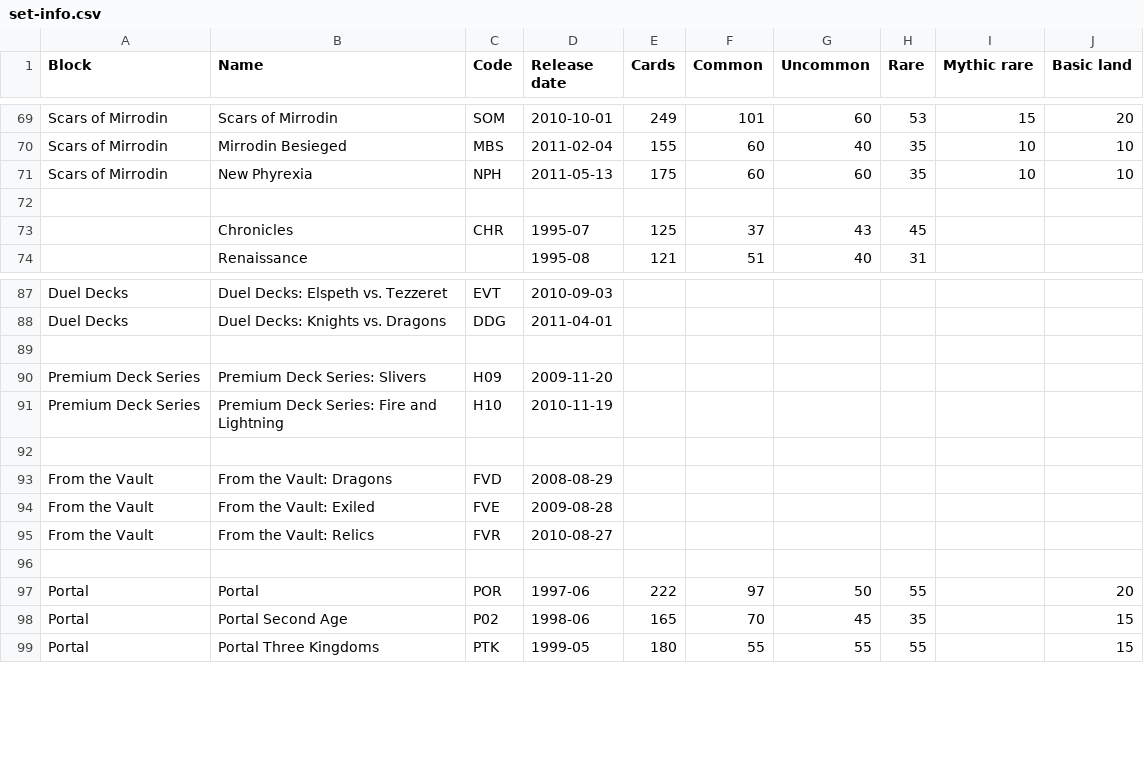
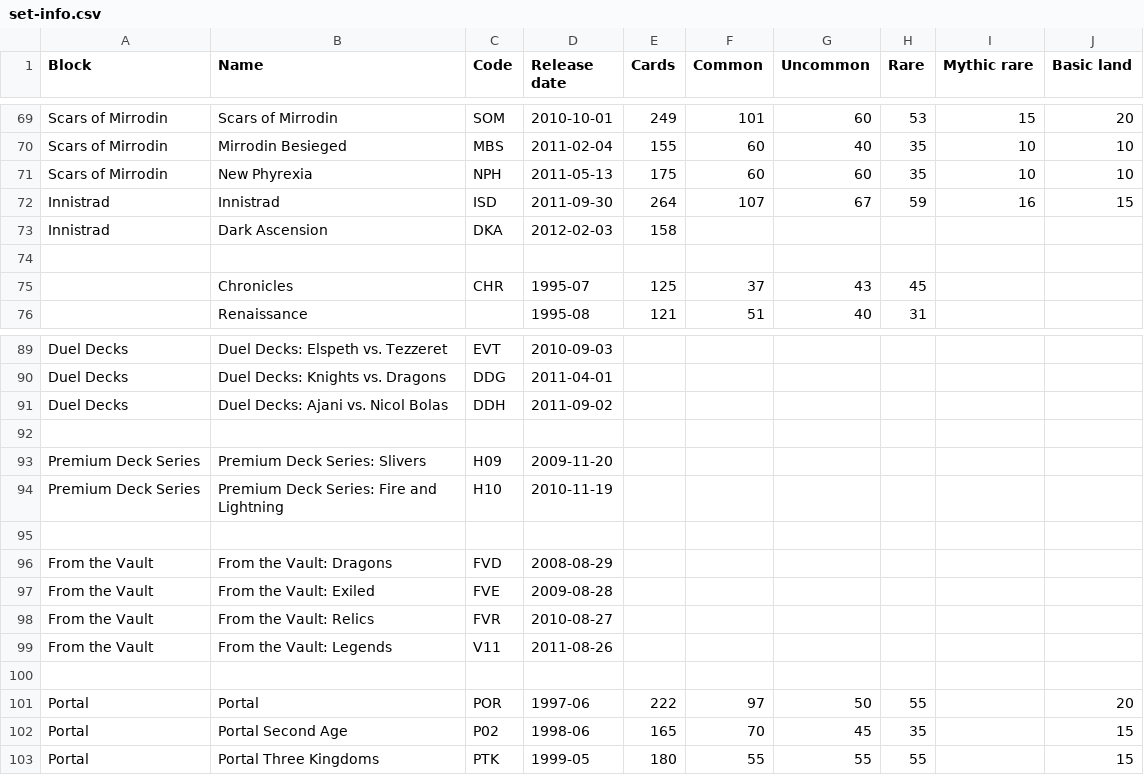
Before and after one commit to karmag/loa, a CSV file: data/indata/set-info.csv, drawn as a sheet; only a part is shown, gaps mark what is left out; the diff names each change by its address in the sheet, - before the commit and + after, or states it on an @@ line.

Commit message:
Innistrad.

```diff
--- a/data/indata/set-info.csv
+++ b/data/indata/set-info.csv
+row 72: Innistrad | Innistrad | ISD | 2011-09-30 | 264 | 107 | 67 | 59 | 16 | 15
+row 73: Innistrad | Dark Ascension | DKA | 2012-02-03 | 158
+row 91: Duel Decks | Duel Decks: Ajani vs. Nicol Bolas | DDH | 2011-09-02
+row 99: From the Vault | From the Vault: Legends | V11 | 2011-08-26
```
Also changed, not shown: 3 other files.
